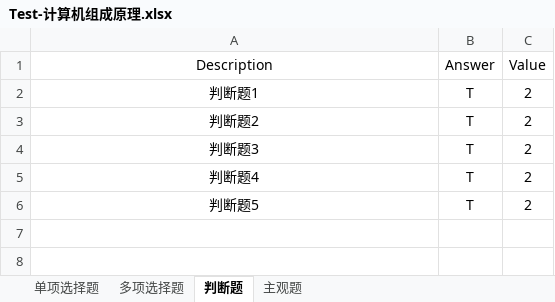
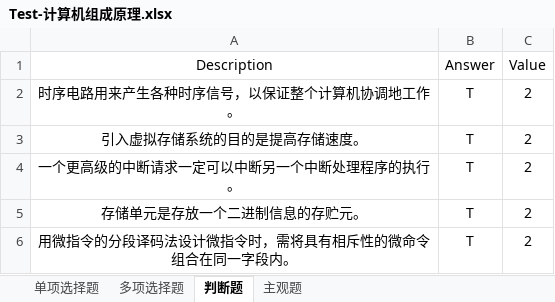
Before and after one commit to NUAA-SoftwareEngineeringCourse/exam-online, an Excel workbook: Test-计算机组成原理.xlsx, sheet 判断题, drawn as a sheet; values as stored, in another font and other column widths than the file's, no borders; the diff names each change by its address in the sheet, - before the commit and + after, or states it on an @@ line.

```diff
--- a/Test-计算机组成原理.xlsx (sheet 判断题)
+++ b/Test-计算机组成原理.xlsx (sheet 判断题)
-A2 (Description): 判断题1
+A2 (Description): 时序电路用来产生各种时序信号，以保证整个计算机协调地工作。
-A3 (Description): 判断题2
+A3 (Description): 引入虚拟存储系统的目的是提高存储速度。
-A4 (Description): 判断题3
+A4 (Description): 一个更高级的中断请求一定可以中断另一个中断处理程序的执行。
-A5 (Description): 判断题4
+A5 (Description): 存储单元是存放一个二进制信息的存贮元。
-A6 (Description): 判断题5
+A6 (Description): 用微指令的分段译码法设计微指令时，需将具有相斥性的微命令组合在同一字段内。
```
Also changed, not shown: sheet 多项选择题, 10 other files.
